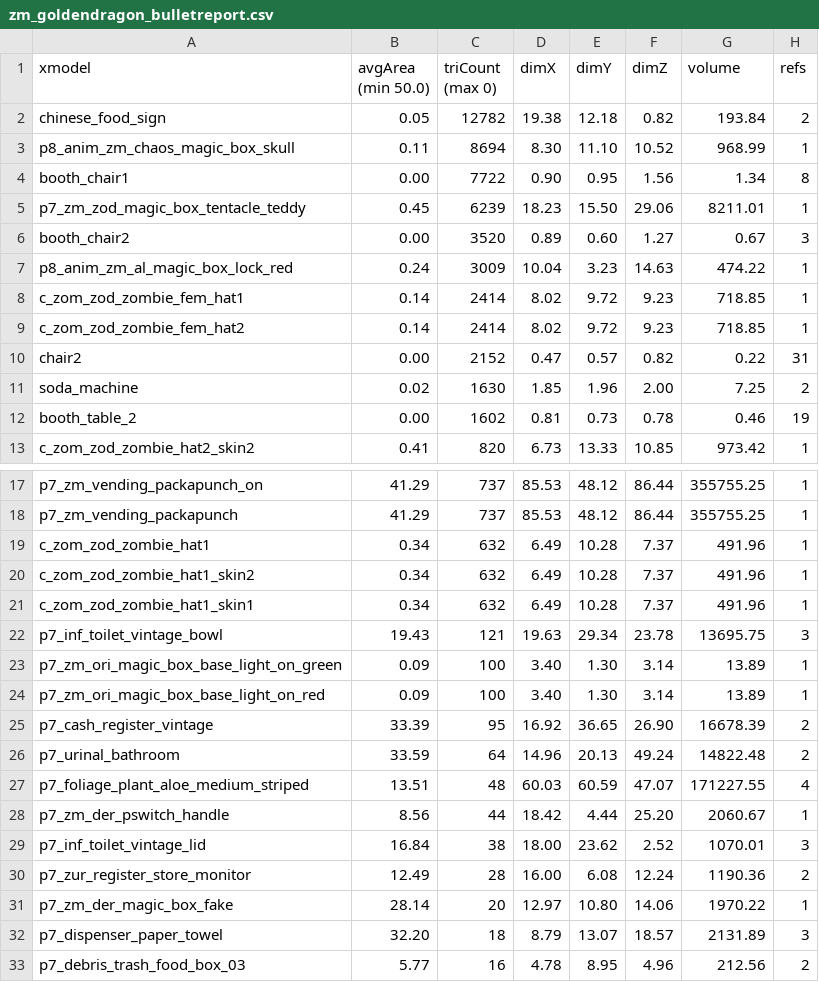
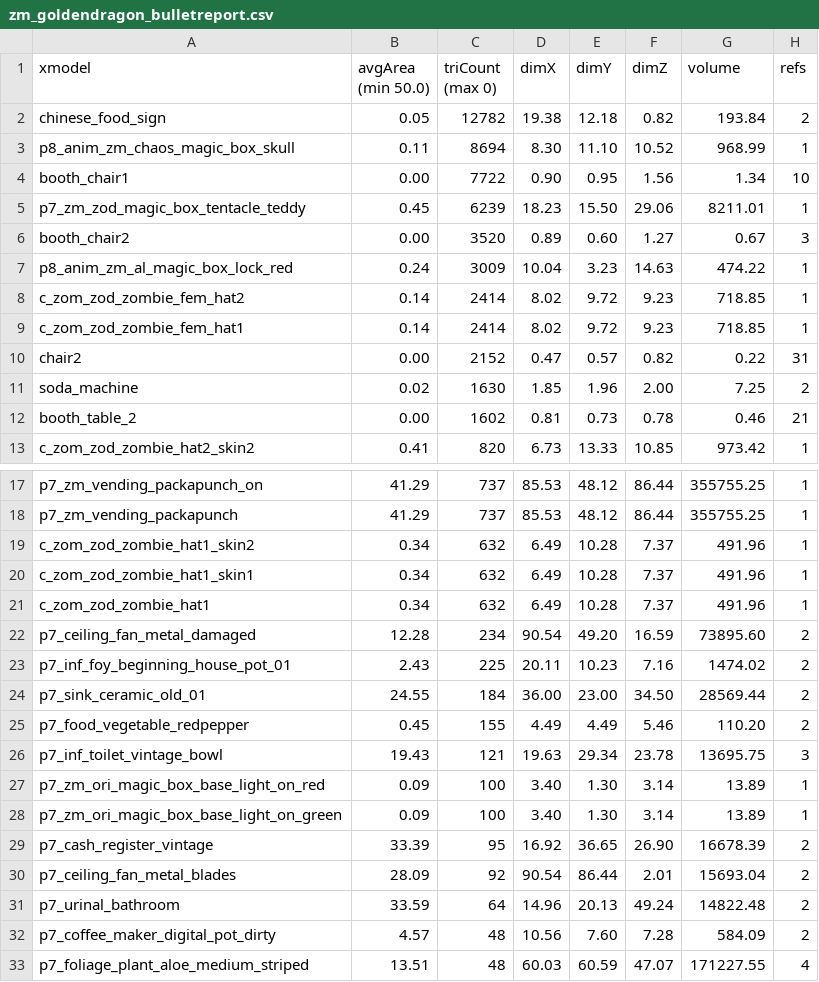
Before and after one commit to phillipsalbright/gdzombies, a CSV file: usermaps/zm_goldendragon/zone_source/all/assetinfo/zm_goldendragon_bulletreport.csv, drawn as a sheet; only a part is shown, gaps mark what is left out; the shorter side is filled out with more unchanged rows; the diff covers the shown part only.

```diff
--- a/usermaps/zm_goldendragon/zone_source/all/assetinfo/zm_goldendragon_bulletreport.csv
+++ b/usermaps/zm_goldendragon/zone_source/all/assetinfo/zm_goldendragon_bulletreport.csv
@@ -3,3 +3,3 @@ chinese_food_sign,0.05,12782,19.38,12.18,0.82,193.84,2
 p8_anim_zm_chaos_magic_box_skull,0.11,8694,8.30,11.10,10.52,968.99,1
-booth_chair1,0.00,7722,0.90,0.95,1.56,1.34,8
+booth_chair1,0.00,7722,0.90,0.95,1.56,1.34,10
 p7_zm_zod_magic_box_tentacle_teddy,0.45,6239,18.23,15.50,29.06,8211.01,1
@@ -7,7 +7,7 @@ booth_chair2,0.00,3520,0.89,0.60,1.27,0.67,3
 p8_anim_zm_al_magic_box_lock_red,0.24,3009,10.04,3.23,14.63,474.22,1
+c_zom_zod_zombie_fem_hat2,0.14,2414,8.02,9.72,9.23,718.85,1
 c_zom_zod_zombie_fem_hat1,0.14,2414,8.02,9.72,9.23,718.85,1
-c_zom_zod_zombie_fem_hat2,0.14,2414,8.02,9.72,9.23,718.85,1
 chair2,0.00,2152,0.47,0.57,0.82,0.22,31
 soda_machine,0.02,1630,1.85,1.96,2.00,7.25,2
-booth_table_2,0.00,1602,0.81,0.73,0.78,0.46,19
+booth_table_2,0.00,1602,0.81,0.73,0.78,0.46,21
 c_zom_zod_zombie_hat2_skin2,0.41,820,6.73,13.33,10.85,973.42,1
@@ -18,10 +18,16 @@ p7_zm_vending_packapunch_on,41.29,737,85.53,48.12,86.44,355755.25,1
 p7_zm_vending_packapunch,41.29,737,85.53,48.12,86.44,355755.25,1
-c_zom_zod_zombie_hat1,0.34,632,6.49,10.28,7.37,491.96,1
 c_zom_zod_zombie_hat1_skin2,0.34,632,6.49,10.28,7.37,491.96,1
 c_zom_zod_zombie_hat1_skin1,0.34,632,6.49,10.28,7.37,491.96,1
+c_zom_zod_zombie_hat1,0.34,632,6.49,10.28,7.37,491.96,1
+p7_ceiling_fan_metal_damaged,12.28,234,90.54,49.20,16.59,73895.60,2
+p7_inf_foy_beginning_house_pot_01,2.43,225,20.11,10.23,7.16,1474.02,2
+p7_sink_ceramic_old_01,24.55,184,36.00,23.00,34.50,28569.44,2
+p7_food_vegetable_redpepper,0.45,155,4.49,4.49,5.46,110.20,2
 p7_inf_toilet_vintage_bowl,19.43,121,19.63,29.34,23.78,13695.75,3
+p7_zm_ori_magic_box_base_light_on_red,0.09,100,3.40,1.30,3.14,13.89,1
 p7_zm_ori_magic_box_base_light_on_green,0.09,100,3.40,1.30,3.14,13.89,1
-p7_zm_ori_magic_box_base_light_on_red,0.09,100,3.40,1.30,3.14,13.89,1
 p7_cash_register_vintage,33.39,95,16.92,36.65,26.90,16678.39,2
+p7_ceiling_fan_metal_blades,28.09,92,90.54,86.44,2.01,15693.04,2
 p7_urinal_bathroom,33.59,64,14.96,20.13,49.24,14822.48,2
+p7_coffee_maker_digital_pot_dirty,4.57,48,10.56,7.60,7.28,584.09,2
 p7_foliage_plant_aloe_medium_striped,13.51,48,60.03,60.59,47.07,171227.55,4
```
Also changed, not shown: 3 added rows, 5 moved rows and 3 edited cells elsewhere in this file, share/raw/sound/aliases/mysterybox_sounds.csv, share/raw/sound/aliases/user_aliases.csv, 30 other files.
